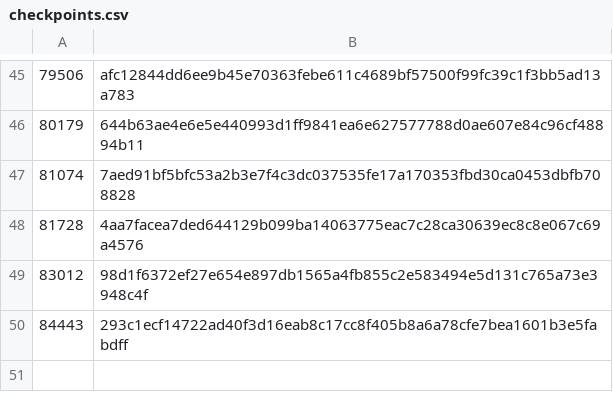
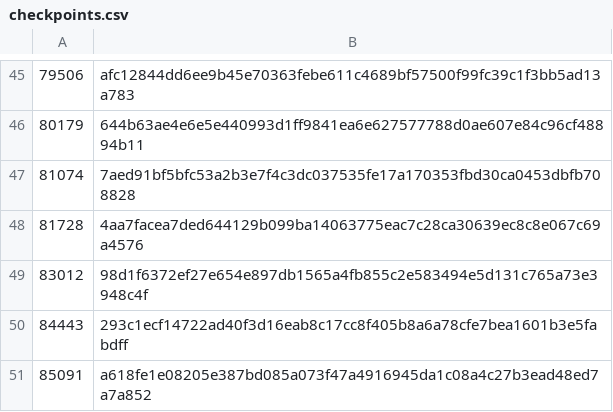
Before and after one commit to worktips/checkpoints, a CSV file: checkpoints.csv, drawn as a sheet; only a part is shown, gaps mark what is left out.

Commit message:
Update checkpoints.csv

```diff
--- a/checkpoints.csv
+++ b/checkpoints.csv
@@ -50 +50,2 @@
 84443,293c1ecf14722ad40f3d16eab8c17cc8f405b8a6a78cfe7bea1601b3e5fabdff
+85091,a618fe1e08205e387bd085a073f47a4916945da1c08a4c27b3ead48ed7a7a852
```
